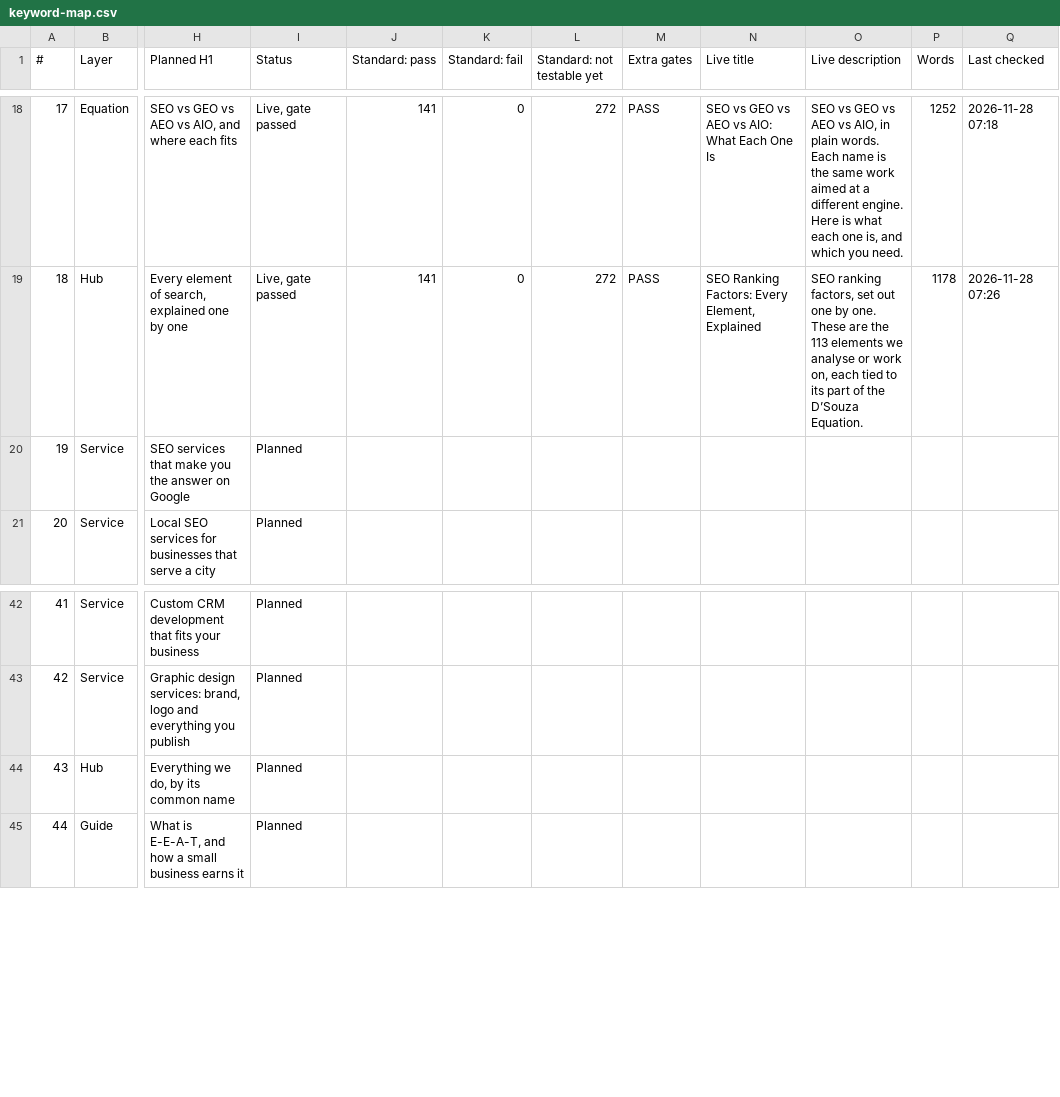
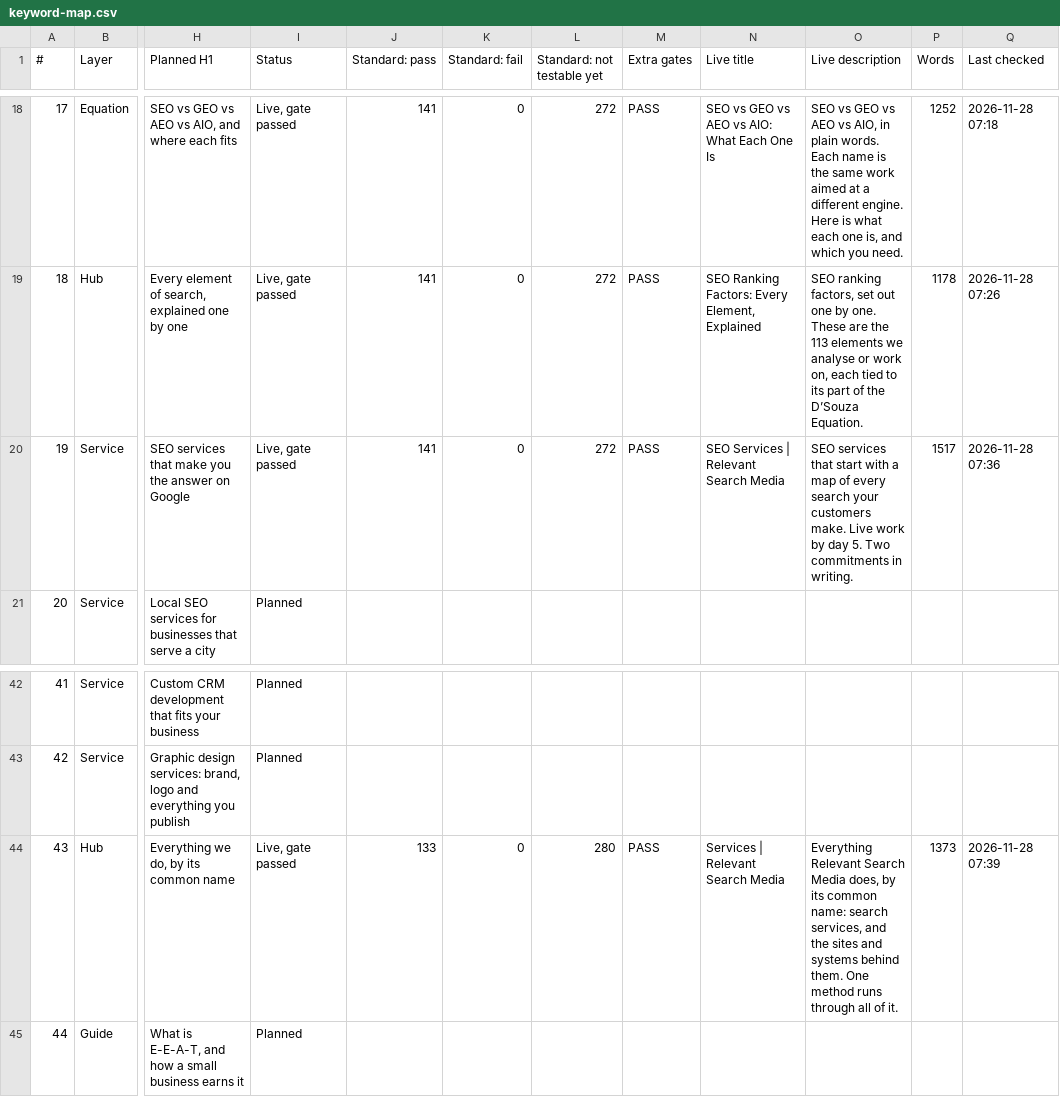
Before and after one commit to Thomas-RSM/rsm-engine, a CSV file: wordpress/qa/keyword-map.csv, drawn as a sheet; only a part is shown, gaps mark what is left out; the diff names each change by its address in the sheet, - before the commit and + after, or states it on an @@ line.

```diff
--- a/wordpress/qa/keyword-map.csv
+++ b/wordpress/qa/keyword-map.csv
-I20 (Status): Planned
+I20 (Status): Live, gate passed
-J20 (Standard: pass): (empty)
+J20 (Standard: pass): 141
-K20 (Standard: fail): (empty)
+K20 (Standard: fail): 0
-L20 (Standard: not testable yet): (empty)
+L20 (Standard: not testable yet): 272
-M20 (Extra gates): (empty)
+M20 (Extra gates): PASS
-N20 (Live title): (empty)
+N20 (Live title): SEO Services | Relevant Search Media
-O20 (Live description): (empty)
+O20 (Live description): SEO services that start with a map of every search your customers make. Live work by day 5. Two commitments in writing.
-P20 (Words): (empty)
+P20 (Words): 1517
-Q20 (Last checked): (empty)
+Q20 (Last checked): 2026-11-28 07:36
-I44 (Status): Planned
+I44 (Status): Live, gate passed
-J44 (Standard: pass): (empty)
+J44 (Standard: pass): 133
-K44 (Standard: fail): (empty)
+K44 (Standard: fail): 0
-L44 (Standard: not testable yet): (empty)
+L44 (Standard: not testable yet): 280
-M44 (Extra gates): (empty)
+M44 (Extra gates): PASS
-N44 (Live title): (empty)
+N44 (Live title): Services | Relevant Search Media
-O44 (Live description): (empty)
+O44 (Live description): Everything Relevant Search Media does, by its common name: search services, and the sites and systems behind them. One method runs through all of it.
-P44 (Words): (empty)
+P44 (Words): 1373
-Q44 (Last checked): (empty)
+Q44 (Last checked): 2026-11-28 07:39
```
Also changed, not shown: 10 other files.
